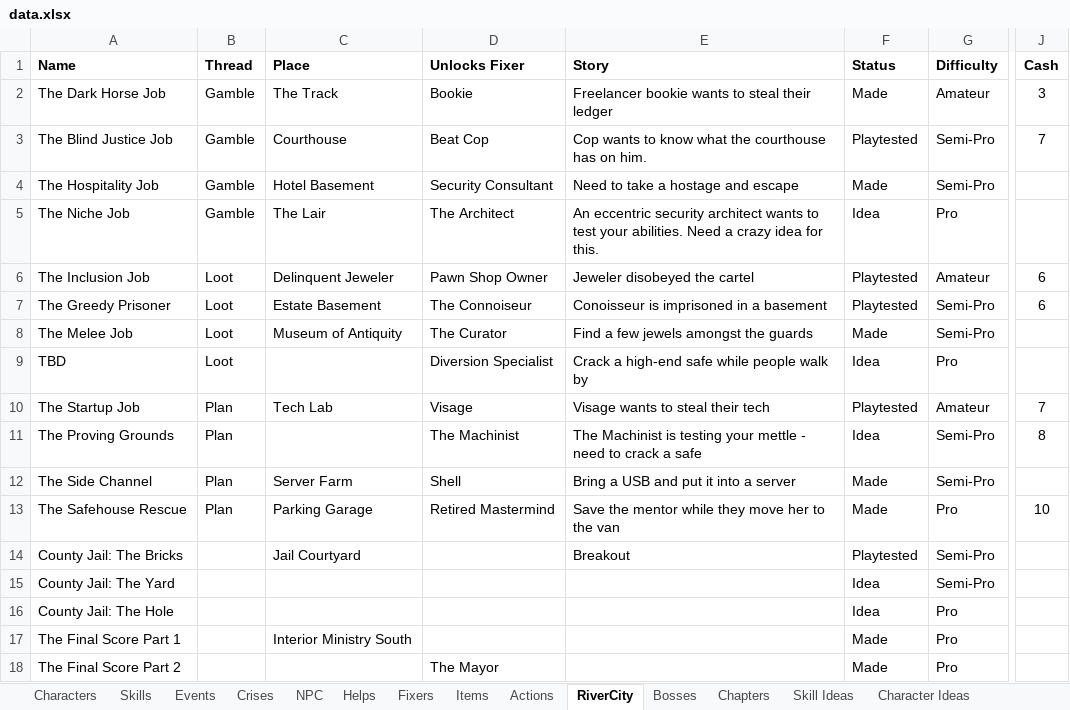
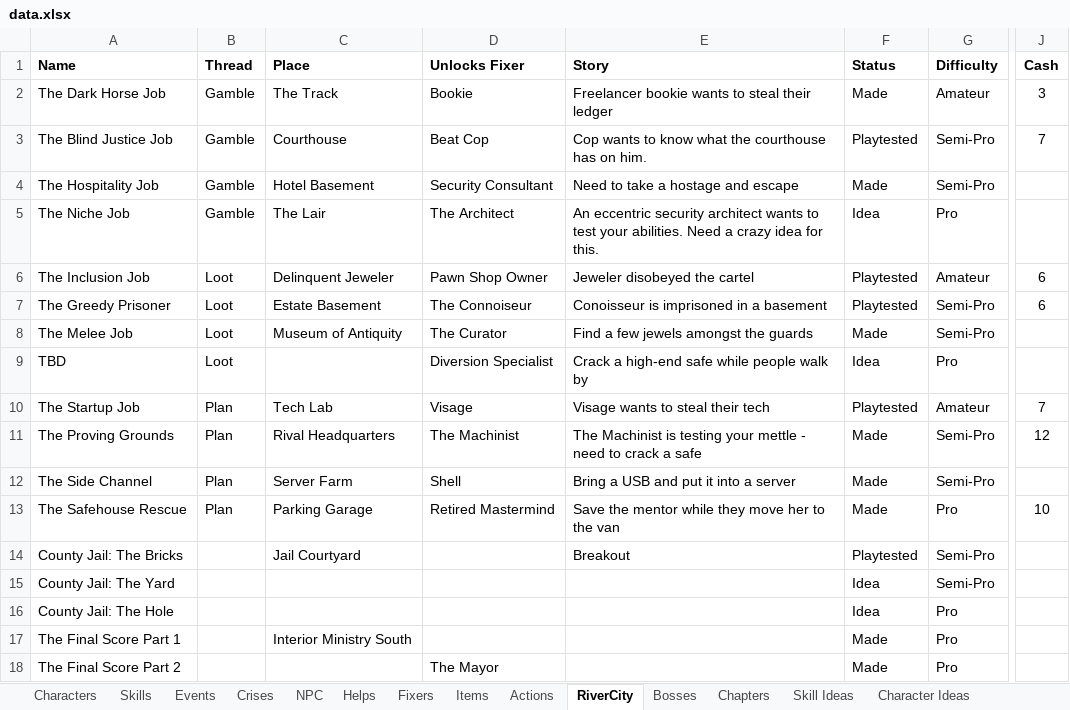
Before and after one commit to andymeneely/project-timber-wolf, an Excel workbook: data/data.xlsx, sheet RiverCity, drawn as a sheet; only a part is shown, gaps mark what is left out; values as stored, in another font and other column widths than the file's, no borders; conditional formats not drawn; the diff names each change by its address in the sheet, - before the commit and + after, or states it on an @@ line.

```diff
--- a/data/data.xlsx (sheet RiverCity)
+++ b/data/data.xlsx (sheet RiverCity)
-C11 (Place): (empty)
+C11 (Place): Rival Headquarters
-F11 (Status): Idea
+F11 (Status): Made
-J11 (Cash): 8
+J11 (Cash): 12
```
Also changed, not shown: 2 other files.
